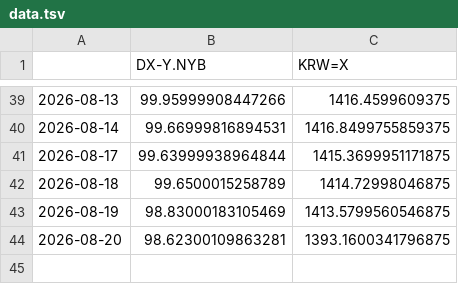
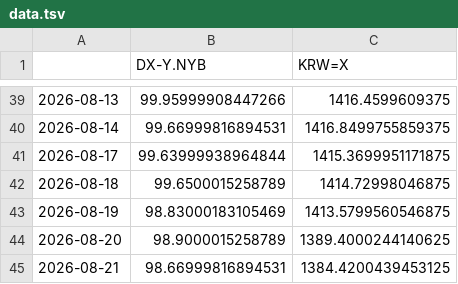
Before and after one commit to pinedance/quant-data-open, a TSV file: US/economy/D/data.tsv, drawn as a sheet; only a part is shown, gaps mark what is left out.

```diff
--- a/US/economy/D/data.tsv
+++ b/US/economy/D/data.tsv
@@ -43,2 +43,3 @@
 2026-08-19	98.83000183105469	1413.5799560546875
-2026-08-20	98.62300109863281	1393.1600341796875
+2026-08-20	98.9000015258789	1389.4000244140625
+2026-08-21	98.66999816894531	1384.4200439453125
```
Also changed, not shown: KR/economy/D/ECOS.tsv, KR/economy/D/markets.tsv, 2 other files.
